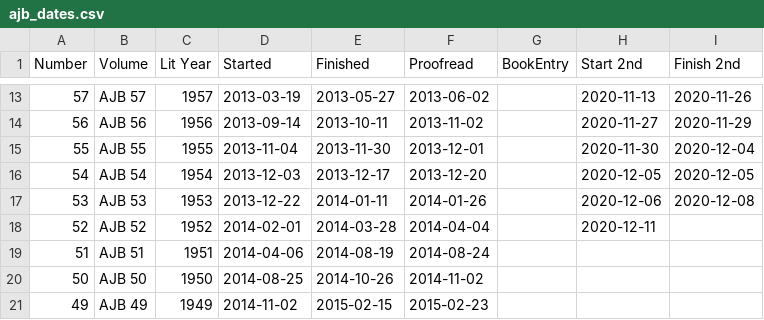
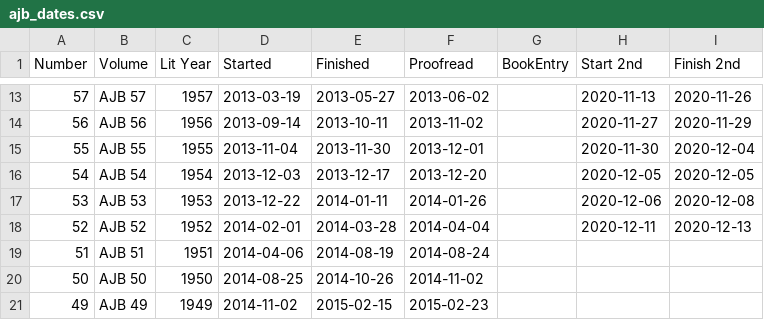
Before and after one commit to JimFowler/books, a CSV file: Books20/Data/Ajb/ajb_dates.csv, drawn as a sheet; only a part is shown, gaps mark what is left out.

```diff
--- a/Books20/Data/Ajb/ajb_dates.csv
+++ b/Books20/Data/Ajb/ajb_dates.csv
@@ -17,3 +17,3 @@ Number, Volume, Lit Year, Started, Finished, Proofread, BookEntry, Start 2nd, Fi
  53, AJB 53, 1953, 2013-12-22, 2014-01-11, 2014-01-26, , 2020-12-06, 2020-12-08
- 52, AJB 52, 1952, 2014-02-01, 2014-03-28, 2014-04-04, , 2020-12-11,
+ 52, AJB 52, 1952, 2014-02-01, 2014-03-28, 2014-04-04, , 2020-12-11, 2020-12-13
  51, AJB 51, 1951, 2014-04-06, 2014-08-19, 2014-08-24, , ,
```
Also changed, not shown: 1 other file.
